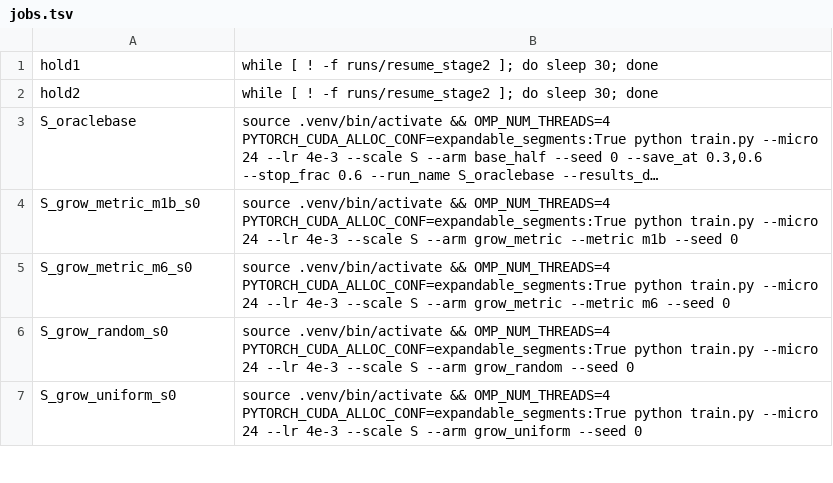
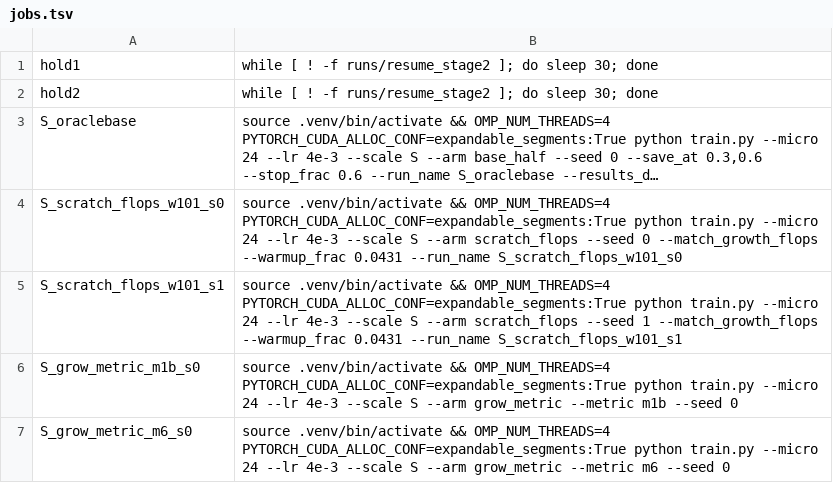
Before and after one commit to ialireza13/organic_llm, a TSV file: scripts/jobs.tsv, drawn as a sheet; only a part is shown; the shorter side is filled out with more unchanged rows; long unchanged cells end in …; the diff names each change by its address in the sheet, - before the commit and + after, or states it on an @@ line.

Commit message:
Queue warmup-controlled matched-FLOPs diagnostic

```diff
--- a/scripts/jobs.tsv
+++ b/scripts/jobs.tsv
+row 4: S_scratch_flops_w101_s0 | source .venv/bin/activate && OMP_NUM_THREADS=4 PYTORCH_CUDA_ALLOC_CONF=expandable_segments:True python train.py --micro 24 --lr 4e-3 --scale S --arm scratch_flops --seed 0 --match_growth_flops --warmup_frac 0.0431 --run_name S_scratch_flops_w101_s0
+row 5: S_scratch_flops_w101_s1 | source .venv/bin/activate && OMP_NUM_THREADS=4 PYTORCH_CUDA_ALLOC_CONF=expandable_segments:True python train.py --micro 24 --lr 4e-3 --scale S --arm scratch_flops --seed 1 --match_growth_flops --warmup_frac 0.0431 --run_name S_scratch_flops_w101_s1
```
Also changed, not shown: 4 other files.
